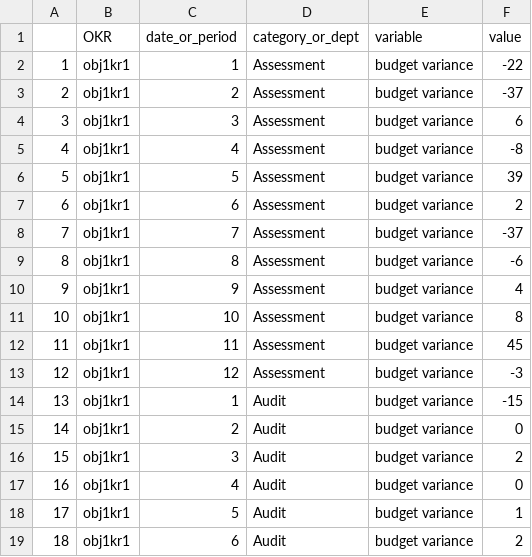
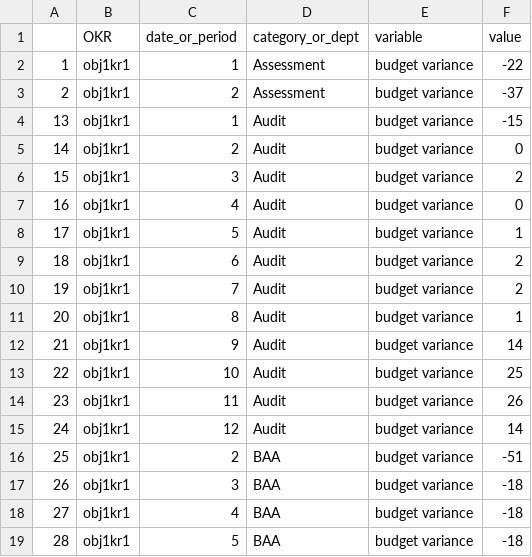
Before and after one commit to EdwardDeaver/SyracuseDashboardJavaScript, a CSV file: data/combined_data_v4.csv, drawn as a sheet; only a part is shown; the shorter side is filled out with more unchanged rows; the diff names each change by its address in the sheet, - before the commit and + after, or states it on an @@ line.

Commit message:
Update combined_data_v4.csv

```diff
--- a/data/combined_data_v4.csv
+++ b/data/combined_data_v4.csv
-row 4: 3 | obj1kr1 | 3 | Assessment | budget variance | 6
-row 5: 4 | obj1kr1 | 4 | Assessment | budget variance | -8
-row 6: 5 | obj1kr1 | 5 | Assessment | budget variance | 39
-row 7: 6 | obj1kr1 | 6 | Assessment | budget variance | 2
-row 8: 7 | obj1kr1 | 7 | Assessment | budget variance | -37
-row 9: 8 | obj1kr1 | 8 | Assessment | budget variance | -6
-row 10: 9 | obj1kr1 | 9 | Assessment | budget variance | 4
-row 11: 10 | obj1kr1 | 10 | Assessment | budget variance | 8
-row 12: 11 | obj1kr1 | 11 | Assessment | budget variance | 45
-row 13: 12 | obj1kr1 | 12 | Assessment | budget variance | -3
```
